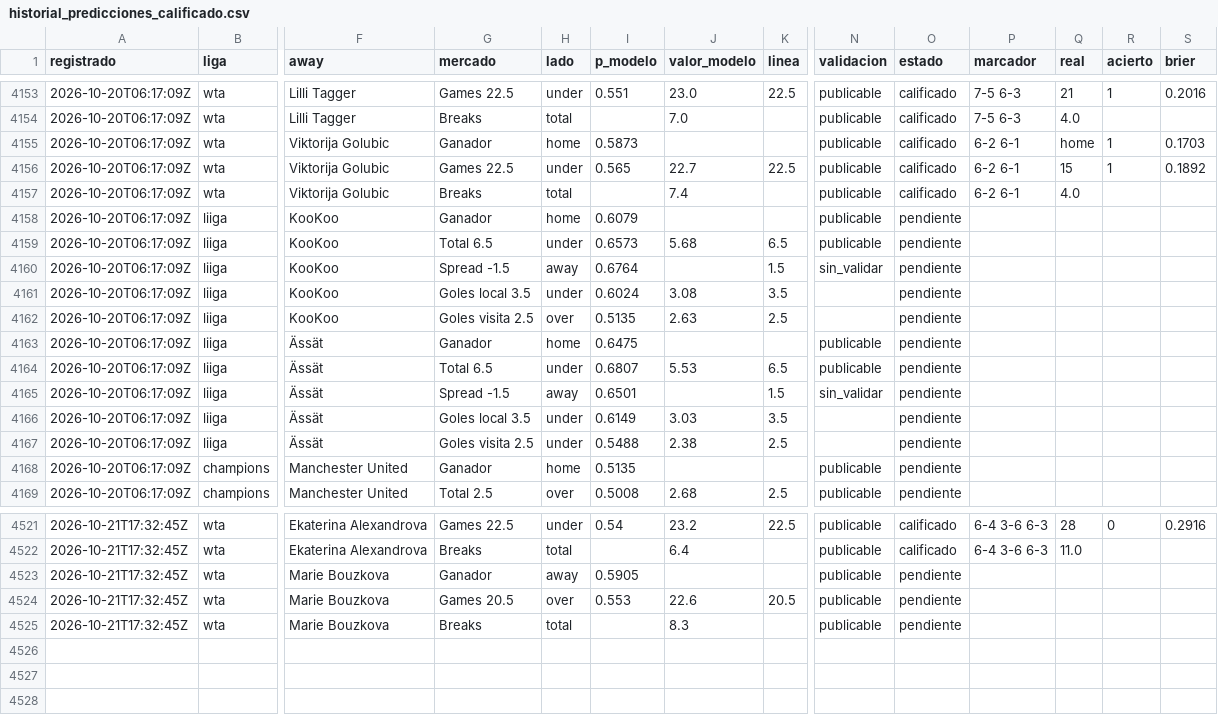
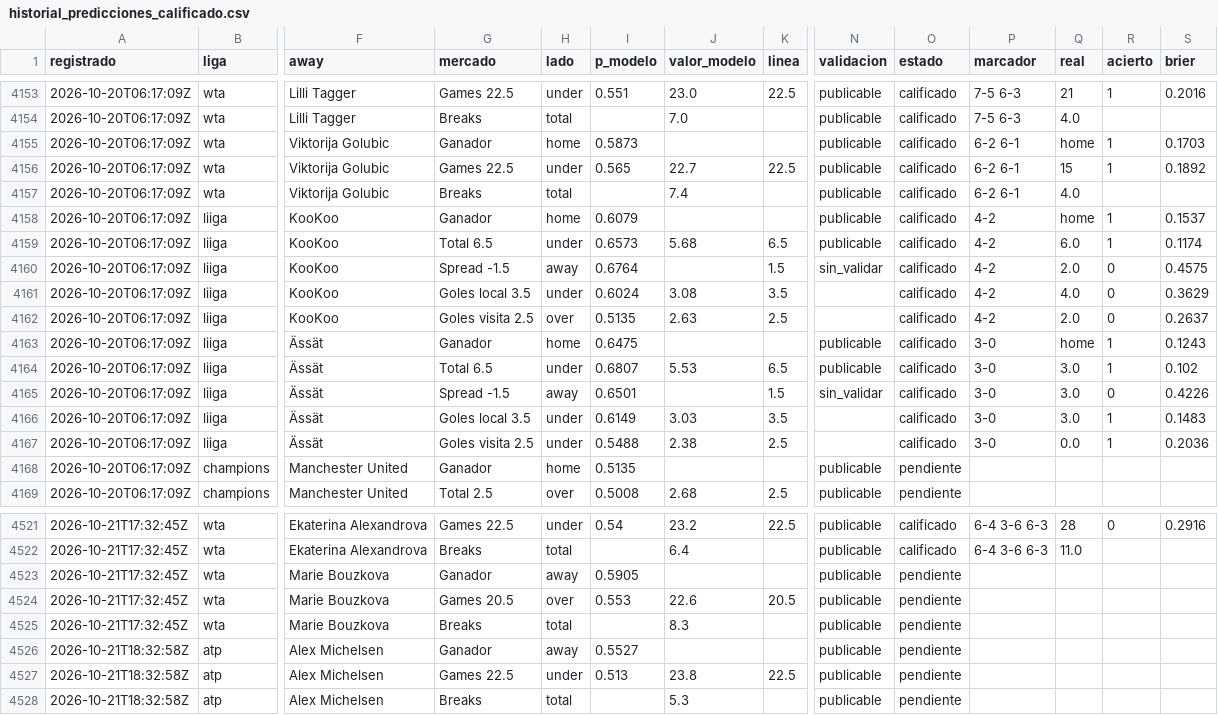
Before and after one commit to tenisman12/edgeline, a CSV file: salida/historial_predicciones_calificado.csv, drawn as a sheet; only a part is shown, gaps mark what is left out; rows hold the shown columns only; the diff names each change by its address in the sheet, - before the commit and + after, or states it on an @@ line.

```diff
--- a/salida/historial_predicciones_calificado.csv
+++ b/salida/historial_predicciones_calificado.csv
-O4158:O4167 (estado): pendiente
+O4158:O4167 (estado): calificado
-P4158:P4162 (marcador): (empty)
+P4158:P4162 (marcador): 4-2
-Q4158 (real): (empty)
+Q4158 (real): home
-R4158:R4159 (acierto): (empty)
+R4158:R4159 (acierto): 1
-S4158 (brier): (empty)
+S4158 (brier): 0.1537
-Q4159 (real): (empty)
+Q4159 (real): 6.0
-S4159 (brier): (empty)
+S4159 (brier): 0.1174
-Q4160 (real): (empty)
+Q4160 (real): 2.0
-R4160:R4162 (acierto): (empty)
+R4160:R4162 (acierto): 0
-S4160 (brier): (empty)
+S4160 (brier): 0.4575
-Q4161 (real): (empty)
+Q4161 (real): 4.0
-S4161 (brier): (empty)
+S4161 (brier): 0.3629
-Q4162 (real): (empty)
+Q4162 (real): 2.0
-S4162 (brier): (empty)
+S4162 (brier): 0.2637
-P4163:P4167 (marcador): (empty)
+P4163:P4167 (marcador): 3-0
-Q4163 (real): (empty)
+Q4163 (real): home
-R4163:R4164 (acierto): (empty)
+R4163:R4164 (acierto): 1
-S4163 (brier): (empty)
+S4163 (brier): 0.1243
-Q4164:Q4166 (real): (empty)
+Q4164:Q4166 (real): 3.0
-S4164 (brier): (empty)
+S4164 (brier): 0.102
-R4165 (acierto): (empty)
+R4165 (acierto): 0
-S4165 (brier): (empty)
+S4165 (brier): 0.4226
-R4166:R4167 (acierto): (empty)
+R4166:R4167 (acierto): 1
-S4166 (brier): (empty)
+S4166 (brier): 0.1483
-Q4167 (real): (empty)
+Q4167 (real): 0.0
-S4167 (brier): (empty)
+S4167 (brier): 0.2036
+row 4526: 2026-10-21T18:32:58Z | atp | Alex Michelsen | Ganador | away | 0.5527 |  |  | publicable | pendiente
+row 4527: 2026-10-21T18:32:58Z | atp | Alex Michelsen | Games 22.5 | under | 0.513 | 23.8 | 22.5 | publicable | pendiente
+row 4528: 2026-10-21T18:32:58Z | atp | Alex Michelsen | Breaks | total |  | 5.3 |  | publicable | pendiente
```
Also changed, not shown: salida/historial_angulos.csv, salida/historial_angulos_total.csv, 41 other files.
